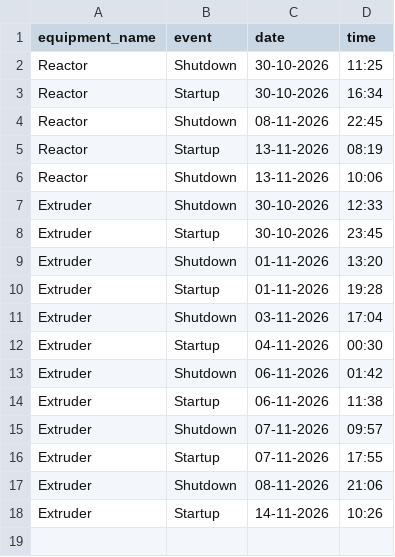
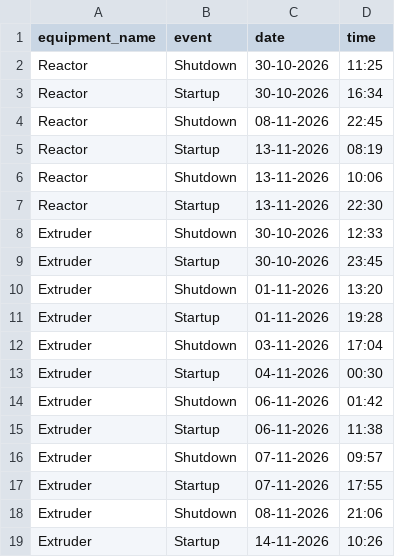
Before and after one commit to debajitd1292/new, a CSV file: updates/runtime/major_equipment_shutdown.csv, drawn as a sheet.

Commit message:
Update major_equipment_shutdown.csv

```diff
--- a/updates/runtime/major_equipment_shutdown.csv
+++ b/updates/runtime/major_equipment_shutdown.csv
@@ -6,2 +6,3 @@ Reactor,Startup,13-11-2026,08:19
 Reactor,Shutdown,13-11-2026,10:06
+Reactor,Startup,13-11-2026,22:30
 Extruder,Shutdown,30-10-2026,12:33
```
